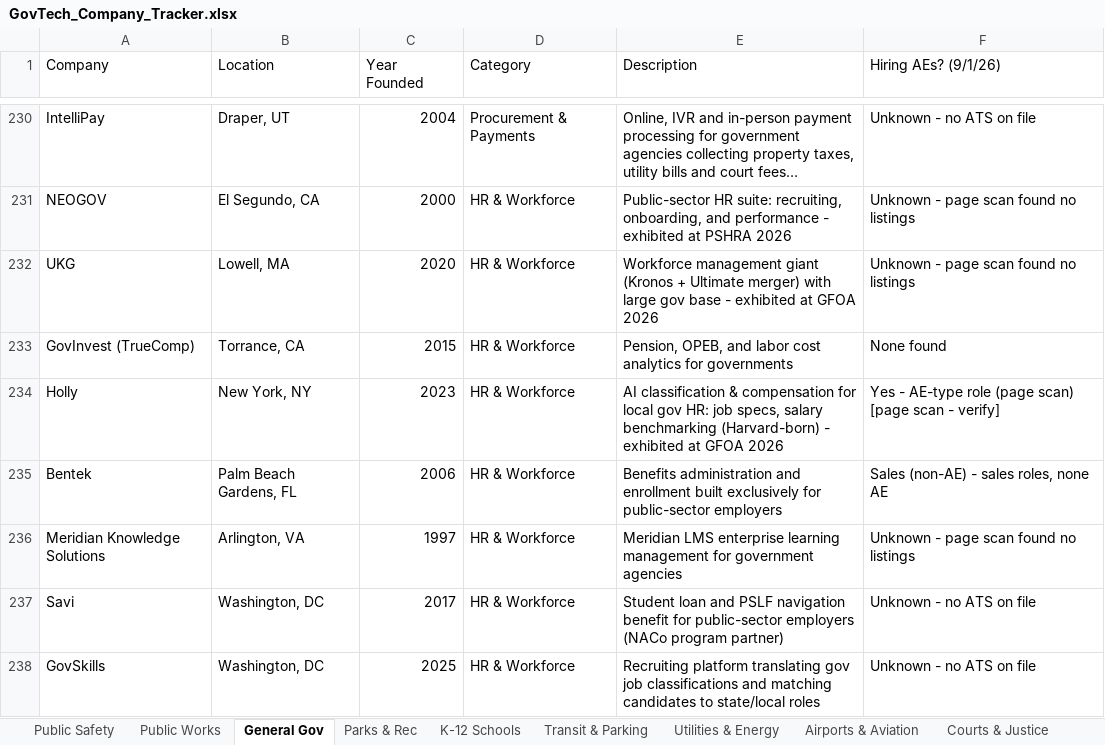
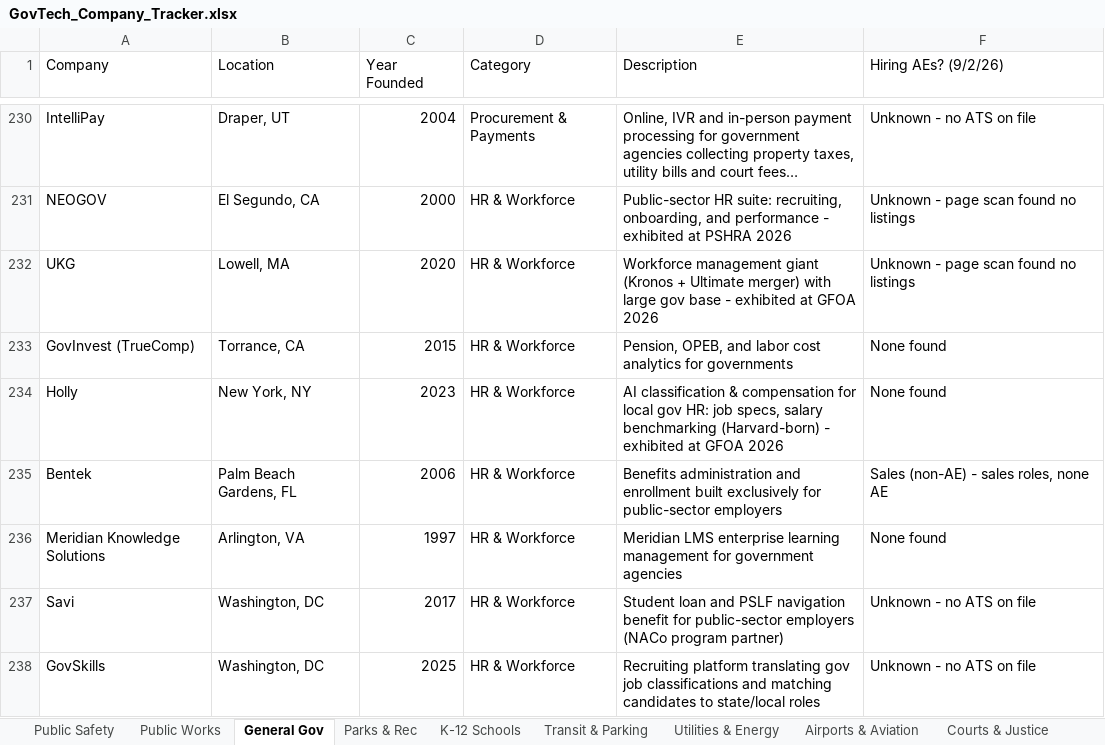
Before and after one commit to westjw/govtech-dock, an Excel workbook: exports/GovTech_Company_Tracker.xlsx, sheet General Gov, drawn as a sheet; only a part is shown, gaps mark what is left out; long unchanged cells end in …; values as stored, in another font and other column widths than the file's, no cell formats; the diff covers the shown part only; the diff names each change by its address in the sheet, - before the commit and + after, or states it on an @@ line.

```diff
--- a/exports/GovTech_Company_Tracker.xlsx (sheet General Gov)
+++ b/exports/GovTech_Company_Tracker.xlsx (sheet General Gov)
-F1: Hiring AEs? (9/1/26)
+F1: Hiring AEs? (9/2/26)
-F234 (Hiring AEs? (9/2/26)): Yes - AE-type role (page scan) [page scan - verify]
+F234 (Hiring AEs? (9/2/26)): None found
-F236 (Hiring AEs? (9/2/26)): Unknown - page scan found no listings
+F236 (Hiring AEs? (9/2/26)): None found
```
Also changed, not shown: 3 added rows, 2 removed rows and 29 edited cells elsewhere in this sheet, sheet Public Safety, sheet Transit & Parking, sheet K-12 Schools, sheet Public Works, sheet Parks & Rec, sheet Health & Human Services, 5 more sheets, cell formats.
